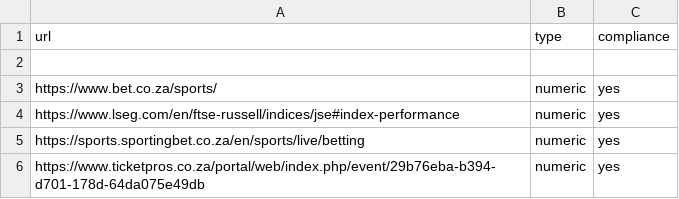
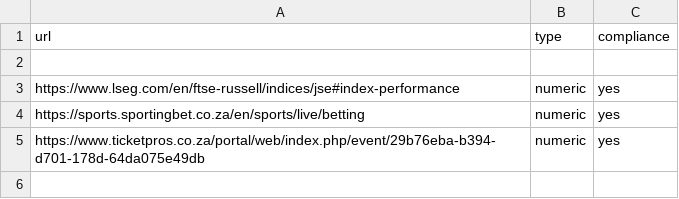
Before and after one commit to Geanlo91/Data-Quality-and-Data-wrangling-project, a CSV file: web_pages.csv, drawn as a sheet; the diff names each change by its address in the sheet, - before the commit and + after, or states it on an @@ line.

```diff
--- a/web_pages.csv
+++ b/web_pages.csv
-row 3: https://www.bet.co.za/sports/ | numeric | yes
```
Also changed, not shown: 2 other files.
